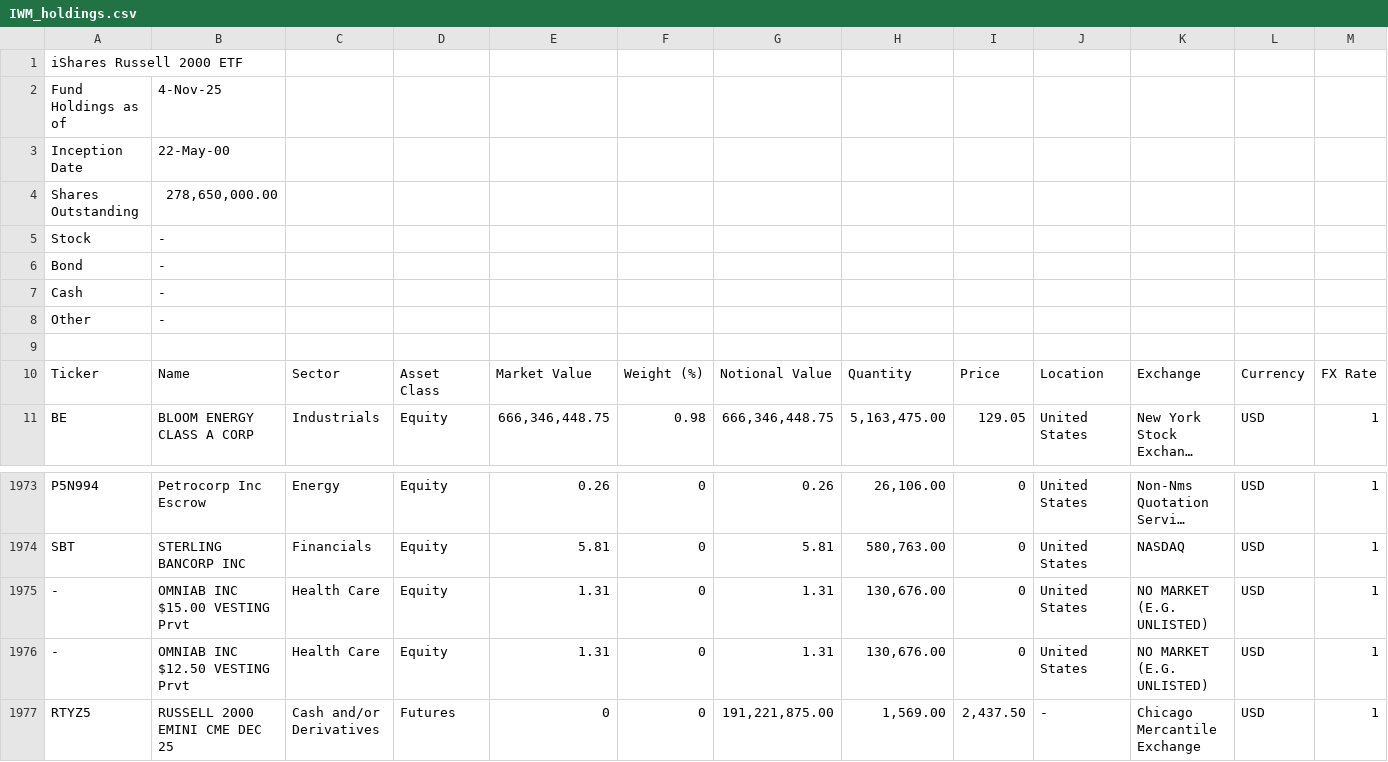
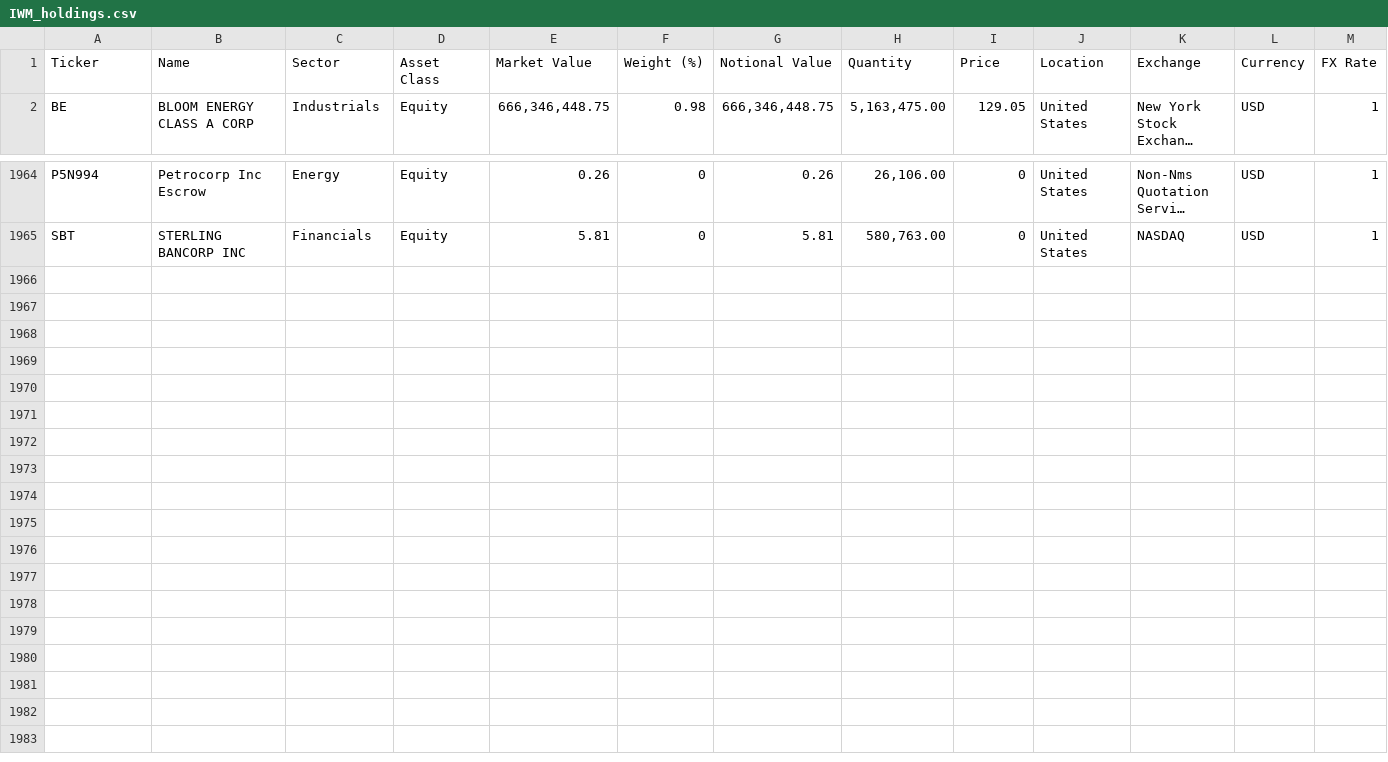
Before and after one commit to rahulgilda/market-screener-site, a CSV file: assets/IWM_holdings.csv, drawn as a sheet; only a part is shown, gaps mark what is left out; long unchanged cells end in …; rows hold the shown columns only; the diff names each change by its address in the sheet, - before the commit and + after, or states it on an @@ line.

Commit message:
Update IWM_holdings.csv

```diff
--- a/assets/IWM_holdings.csv
+++ b/assets/IWM_holdings.csv
-row 1: iShares Russell 2000 ETF
-row 2: Fund Holdings as of | 4-Nov-25
-row 3: Inception Date | 22-May-00
-row 4: Shares Outstanding | 278,650,000.00
-row 5: Stock | -
-row 6: Bond | -
-row 7: Cash | -
-row 8: Other | -
-row 9: (empty)
-row 1975: - | OMNIAB INC $15.00 VESTING Prvt | Health Care | Equity | 1.31 | 0 | 1.31 | 130,676.00 | 0 | United States | NO MARKET (E.G. UNLISTED) | USD | 1
-row 1976: - | OMNIAB INC $12.50 VESTING Prvt | Health Care | Equity | 1.31 | 0 | 1.31 | 130,676.00 | 0 | United States | NO MARKET (E.G. UNLISTED) | USD | 1
-row 1977: RTYZ5 | RUSSELL 2000 EMINI CME DEC 25 | Cash and/or Derivatives | Futures | 0 | 0 | 191,221,875.00 | 1,569.00 | 2,437.50 | - | Chicago Mercantile Exchange | USD | 1
```
